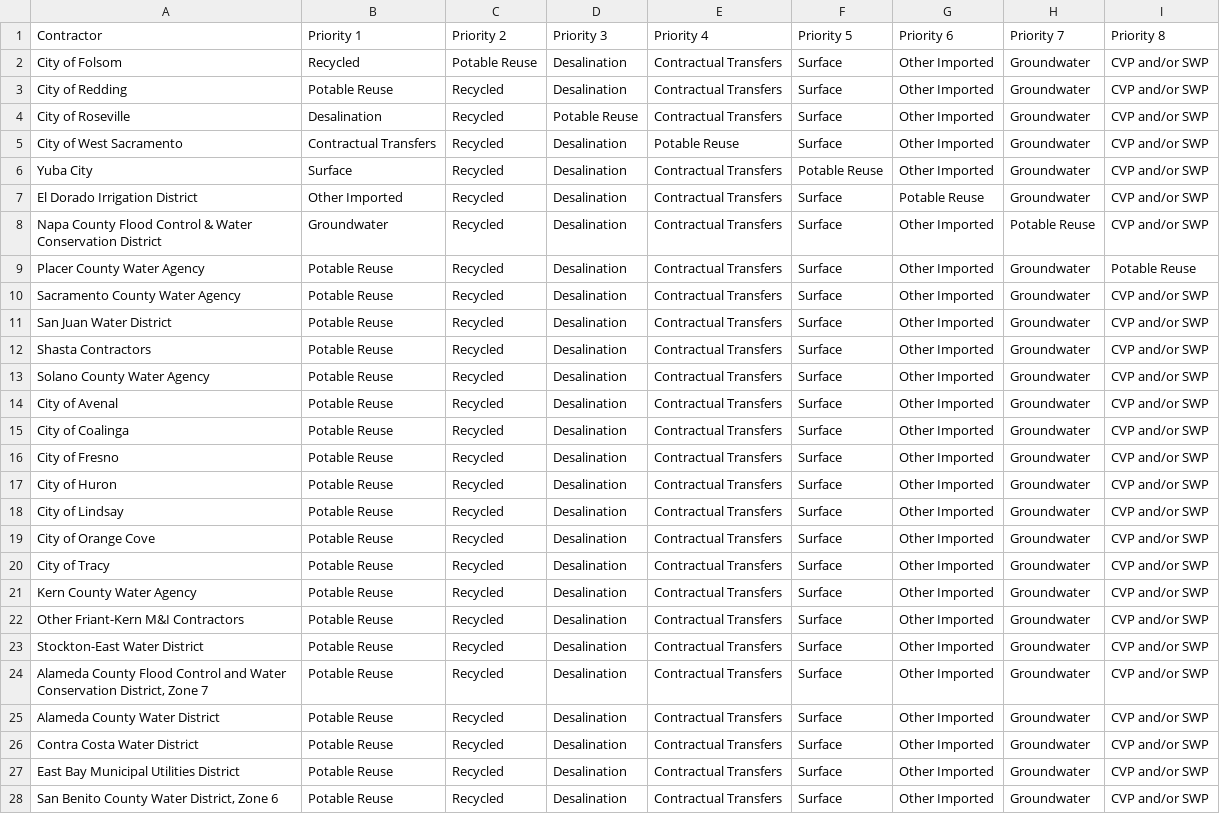
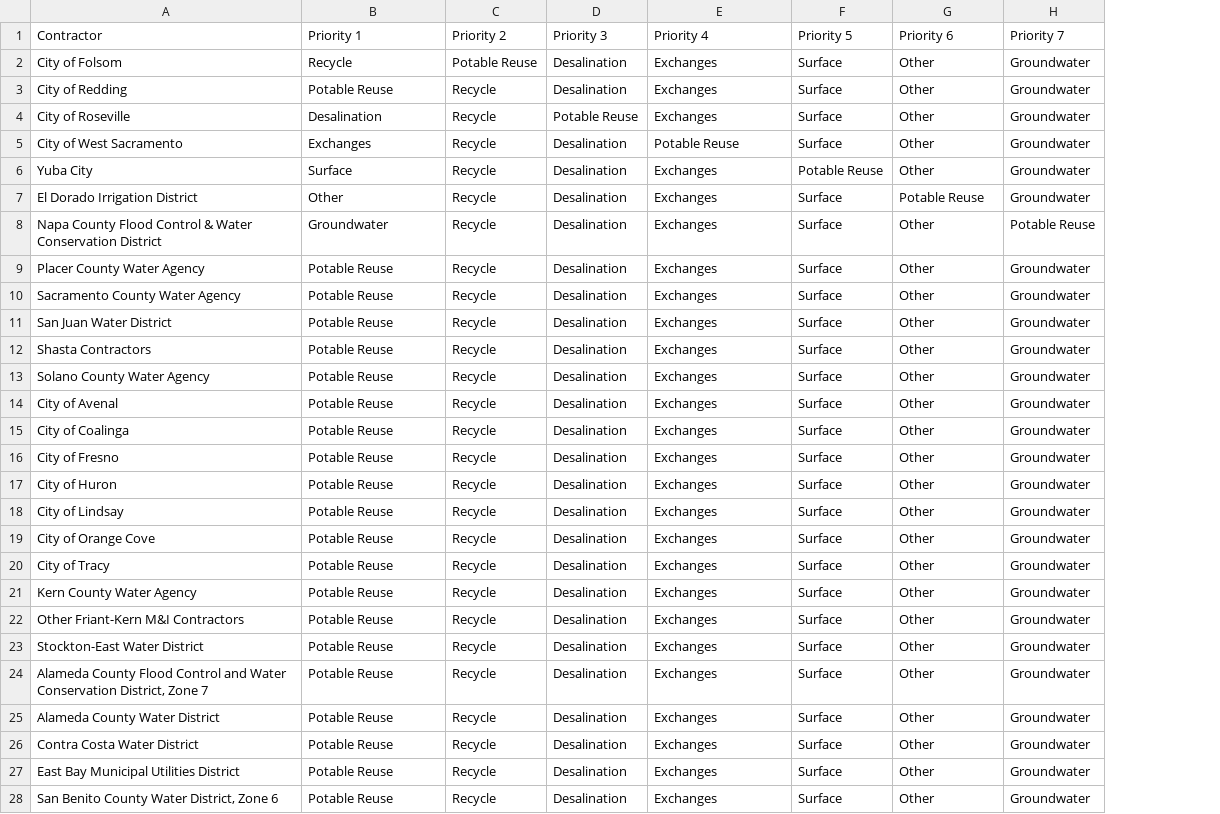
Before and after one commit to dayamuralidharan/California-Urban-Water-Management-Economic-Tool, a CSV file: CaUWMET/src/inputData/supplyInput_supplyPriorities.csv, drawn as a sheet; only a part is shown; the diff covers the shown part only; the diff names each change by its address in the sheet, - before the commit and + after, or states it on an @@ line.

Commit message:
Updated supply assumptions page to consolidate all local supply assumptions to single input variable.

```diff
--- a/CaUWMET/src/inputData/supplyInput_supplyPriorities.csv
+++ b/CaUWMET/src/inputData/supplyInput_supplyPriorities.csv
-column I (Priority 8), rows 2-28: CVP and/or SWP | CVP and/or SWP | CVP and/or SWP | CVP and/or SWP | CVP and/or SWP | CVP and/or SWP | CVP and/or SWP | Potable Reuse | CVP and/or SWP | CVP and/or SWP | CVP and/or SWP | CVP and/or SWP | CVP and/or SWP | CVP and/or SWP | CVP and/or SWP | CVP and/or SWP | CVP and/or SWP | CVP and/or SWP | CVP and/or SWP | CVP and/or SWP | CVP and/or SWP | CVP and/or SWP | CVP and/or SWP | CVP and/or SWP | CVP and/or SWP | CVP and/or SWP | CVP and/or SWP
-B2 (Priority 1): Recycled
+B2 (Priority 1): Recycle
-E2:E4 (Priority 4): Contractual Transfers
+E2:E4 (Priority 4): Exchanges
-G2:G6 (Priority 6): Other Imported
+G2:G6 (Priority 6): Other
-C3:C28 (Priority 2): Recycled
+C3:C28 (Priority 2): Recycle
-B5 (Priority 1): Contractual Transfers
+B5 (Priority 1): Exchanges
-E6:E28 (Priority 4): Contractual Transfers
+E6:E28 (Priority 4): Exchanges
-B7 (Priority 1): Other Imported
+B7 (Priority 1): Other
-G8:G28 (Priority 6): Other Imported
+G8:G28 (Priority 6): Other
```
Also changed, not shown: 45 edited cells elsewhere in this file, 10 other files.
